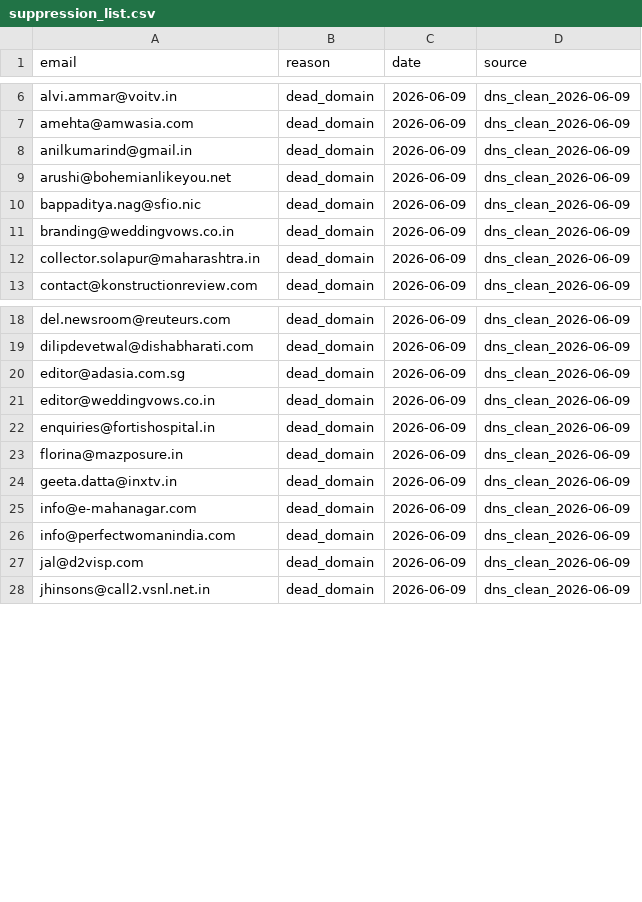
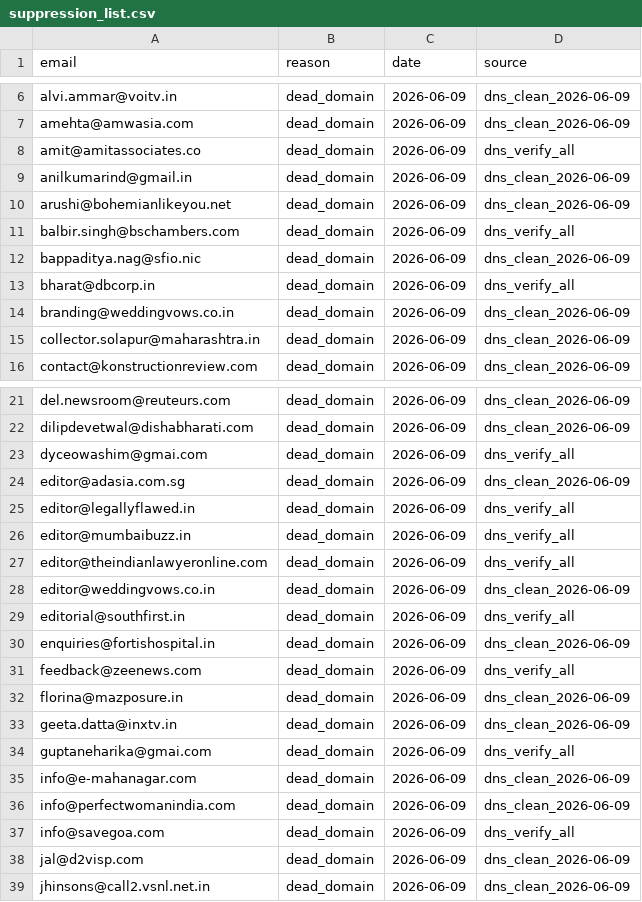
Before and after one commit to pressdetective/pressdetective, a CSV file: contacts/suppression_list.csv, drawn as a sheet; only a part is shown, gaps mark what is left out; the diff covers the shown part only; the diff names each change by its address in the sheet, - before the commit and + after, or states it on an @@ line.

```diff
--- a/contacts/suppression_list.csv
+++ b/contacts/suppression_list.csv
+row 8: amit@amitassociates.co | dead_domain | 2026-06-09 | dns_verify_all
+row 11: balbir.singh@bschambers.com | dead_domain | 2026-06-09 | dns_verify_all
+row 13: bharat@dbcorp.in | dead_domain | 2026-06-09 | dns_verify_all
+row 23: dyceowashim@gmai.com | dead_domain | 2026-06-09 | dns_verify_all
+row 25: editor@legallyflawed.in | dead_domain | 2026-06-09 | dns_verify_all
+row 26: editor@mumbaibuzz.in | dead_domain | 2026-06-09 | dns_verify_all
+row 27: editor@theindianlawyeronline.com | dead_domain | 2026-06-09 | dns_verify_all
+row 29: editorial@southfirst.in | dead_domain | 2026-06-09 | dns_verify_all
+row 31: feedback@zeenews.com | dead_domain | 2026-06-09 | dns_verify_all
+row 34: guptaneharika@gmai.com | dead_domain | 2026-06-09 | dns_verify_all
+row 37: info@savegoa.com | dead_domain | 2026-06-09 | dns_verify_all
```
Also changed, not shown: 3 added rows elsewhere in this file, 2 other files.
